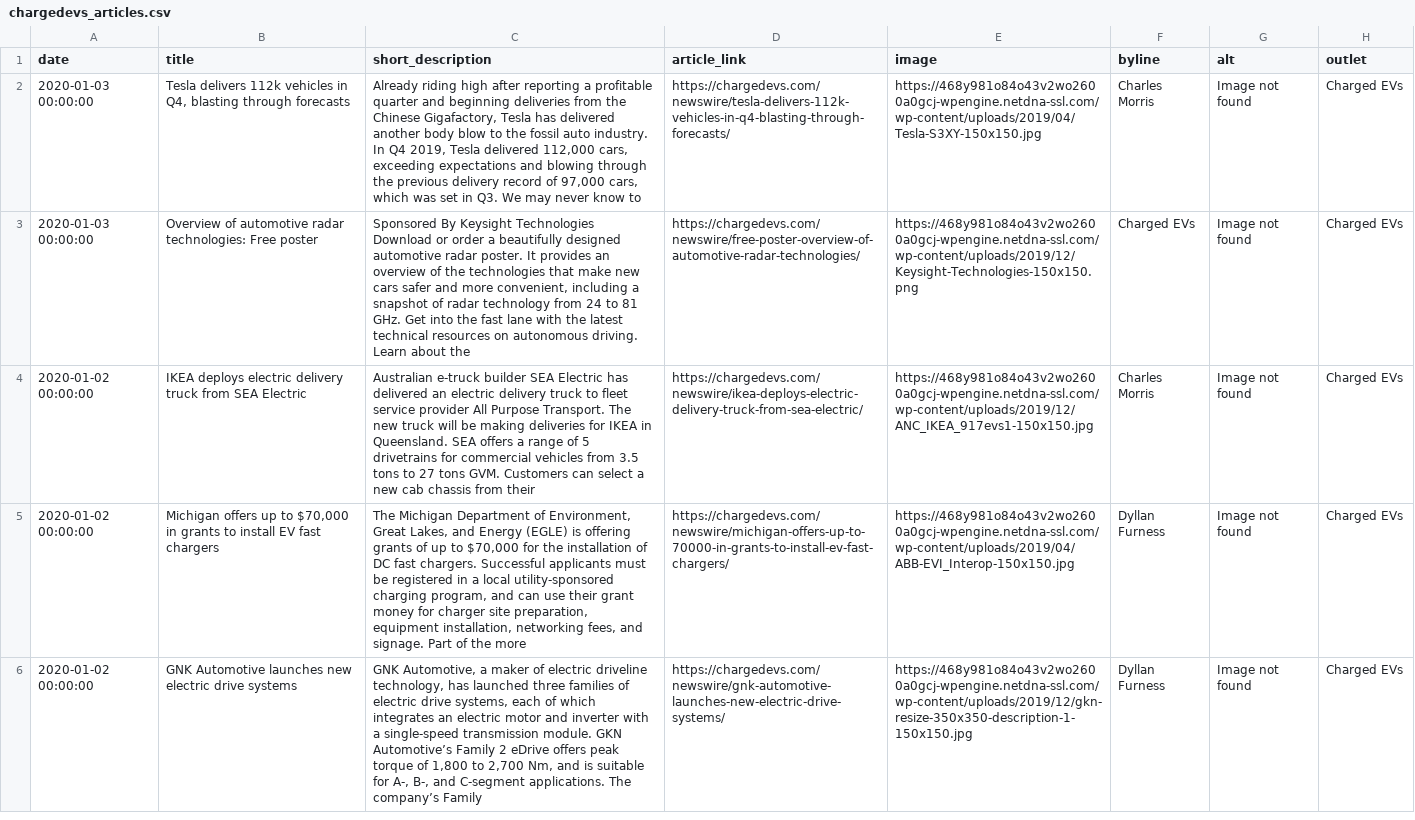
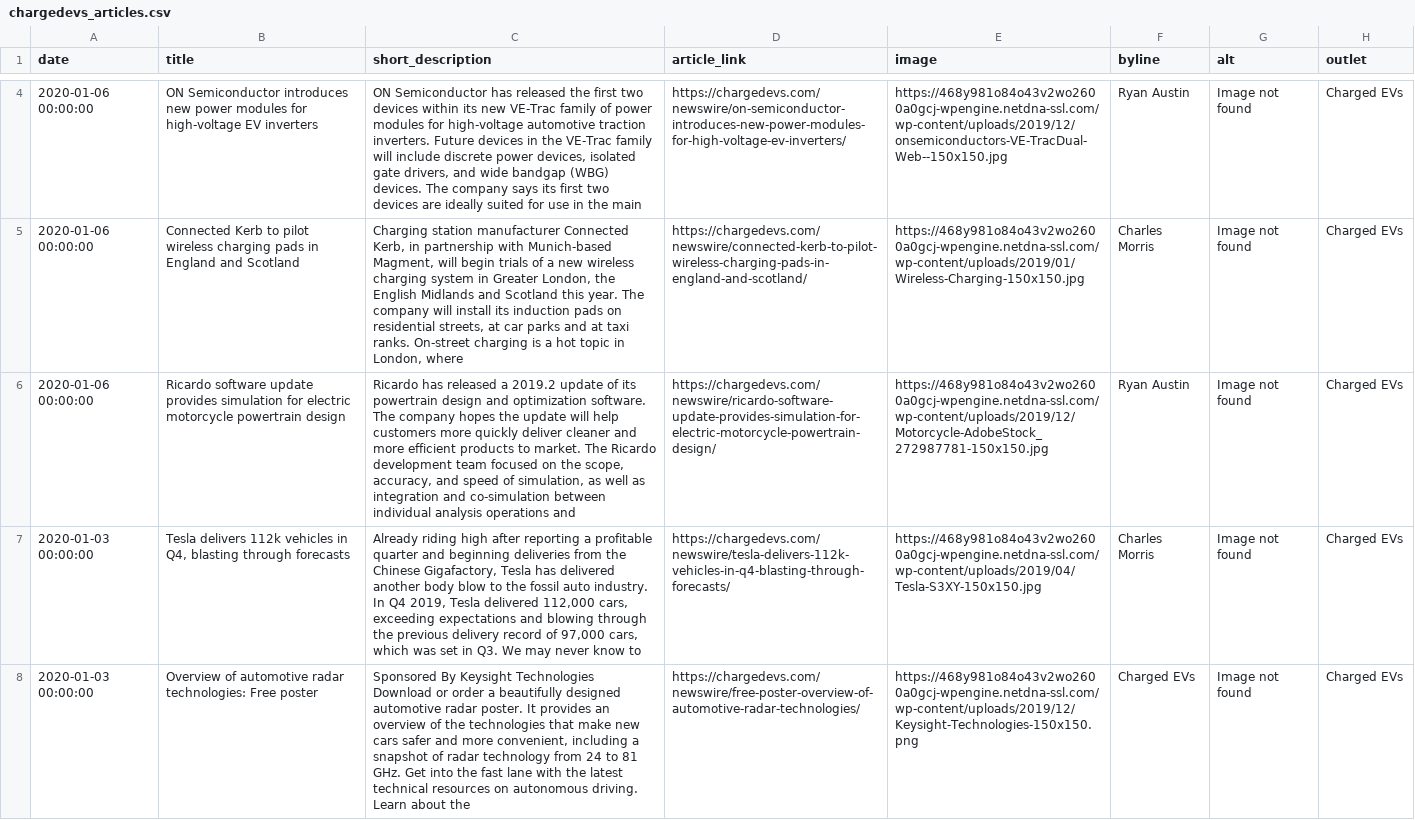
Before and after one commit to John-Silvester/EVNews, a CSV file: chargedevs_articles.csv, drawn as a sheet; only a part is shown, gaps mark what is left out; the shorter side is filled out with more unchanged rows; the diff covers the shown part only; the diff names each change by its address in the sheet, - before the commit and + after, or states it on an @@ line.

```diff
--- a/chargedevs_articles.csv
+++ b/chargedevs_articles.csv
+row 4: 2020-01-06 00:00:00 | ON Semiconductor introduces new power modules for high-voltage EV inverters | ON Semiconductor has released the first two devices within its new VE-Trac family of power modules for high-voltage automotive traction inverters. Future devices in the VE-Trac family will include discrete power devices, isolated gate drivers, and wide bandgap (WBG) devices. The company says its first two devices are ideally suited for use in the main | https://chargedevs.com/newswire/on-semiconductor-introduces-new-power-modules-for-high-voltage-ev-inverters/ | https://468y981o84o43v2wo2600a0gcj-wpengine.netdna-ssl.com/wp-content/uploads/2019/12/onsemiconductors-VE-TracDual-Web--150x150.jpg | Ryan Austin | Image not found | Charged EVs
+row 5: 2020-01-06 00:00:00 | Connected Kerb to pilot wireless charging pads in England and Scotland | Charging station manufacturer Connected Kerb, in partnership with Munich-based Magment, will begin trials of a new wireless charging system in Greater London, the English Midlands and Scotland this year. The company will install its induction pads on residential streets, at car parks and at taxi ranks. On-street charging is a hot topic in London, where | https://chargedevs.com/newswire/connected-kerb-to-pilot-wireless-charging-pads-in-england-and-scotland/ | https://468y981o84o43v2wo2600a0gcj-wpengine.netdna-ssl.com/wp-content/uploads/2019/01/Wireless-Charging-150x150.jpg | Charles Morris | Image not found | Charged EVs
+row 6: 2020-01-06 00:00:00 | Ricardo software update provides simulation for electric motorcycle powertrain design | Ricardo has released a 2019.2 update of its powertrain design and optimization software. The company hopes the update will help customers more quickly deliver cleaner and more efficient products to market. The Ricardo development team focused on the scope, accuracy, and speed of simulation, as well as integration and co-simulation between individual analysis operations and | https://chargedevs.com/newswire/ricardo-software-update-provides-simulation-for-electric-motorcycle-powertrain-design/ | https://468y981o84o43v2wo2600a0gcj-wpengine.netdna-ssl.com/wp-content/uploads/2019/12/Motorcycle-AdobeStock_272987781-150x150.jpg | Ryan Austin | Image not found | Charged EVs
```
Also changed, not shown: 2 added rows elsewhere in this file, greencarguide_articles.csv, temp_articles.csv, 16 other files.
